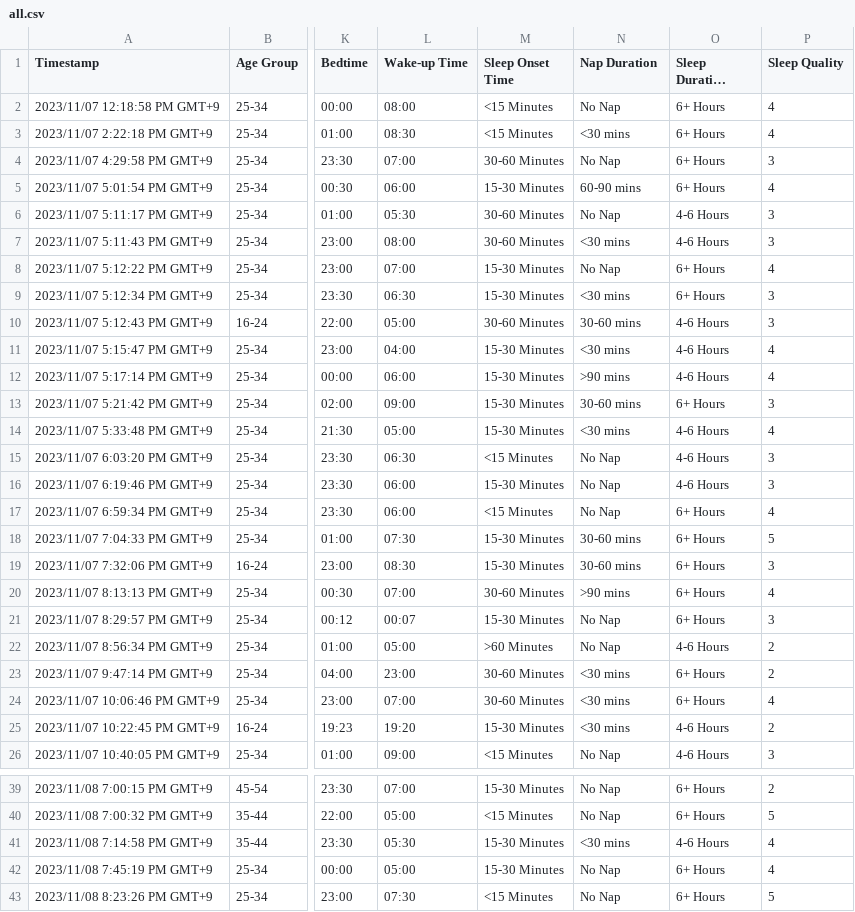
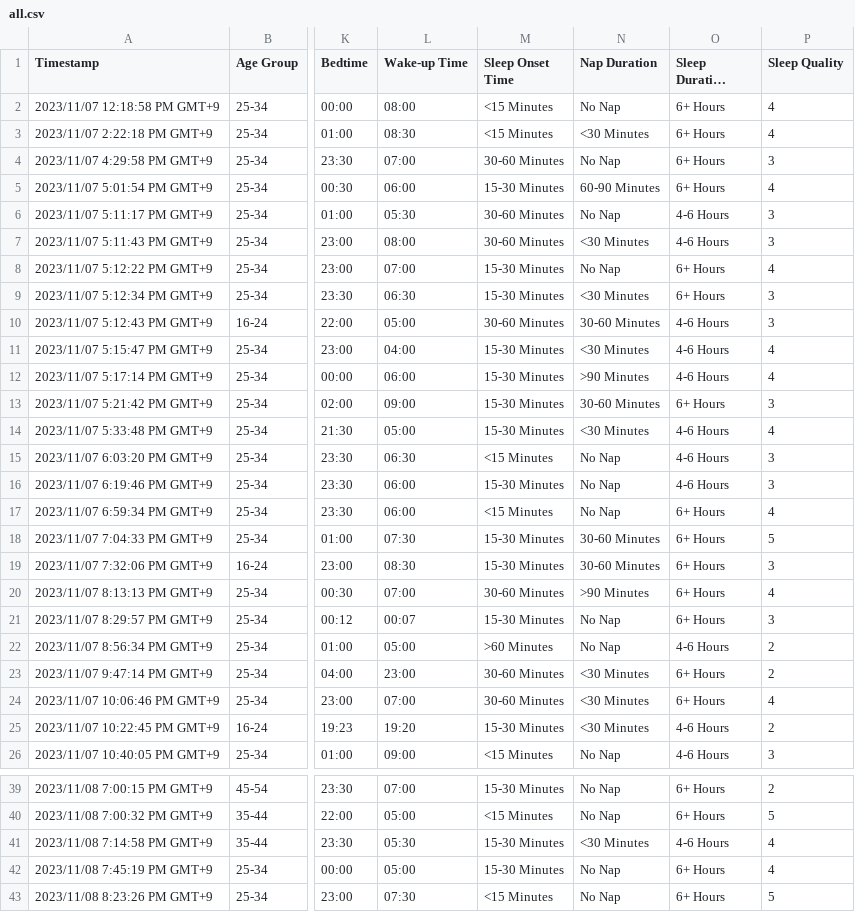
Before and after one commit to johnkimtech/sleep, a CSV file: data/all.csv, drawn as a sheet; only a part is shown, gaps mark what is left out; long unchanged cells end in …; the diff covers the shown part only; the diff names each change by its address in the sheet, - before the commit and + after, or states it on an @@ line.

```diff
--- a/data/all.csv
+++ b/data/all.csv
-N3 (Nap Duration): <30 mins
+N3 (Nap Duration): <30 Minutes
-N5 (Nap Duration): 60-90 mins
+N5 (Nap Duration): 60-90 Minutes
-N7 (Nap Duration): <30 mins
+N7 (Nap Duration): <30 Minutes
-N9 (Nap Duration): <30 mins
+N9 (Nap Duration): <30 Minutes
-N10 (Nap Duration): 30-60 mins
+N10 (Nap Duration): 30-60 Minutes
-N11 (Nap Duration): <30 mins
+N11 (Nap Duration): <30 Minutes
-N12 (Nap Duration): >90 mins
+N12 (Nap Duration): >90 Minutes
-N13 (Nap Duration): 30-60 mins
+N13 (Nap Duration): 30-60 Minutes
-N14 (Nap Duration): <30 mins
+N14 (Nap Duration): <30 Minutes
-N18:N19 (Nap Duration): 30-60 mins
+N18:N19 (Nap Duration): 30-60 Minutes
-N20 (Nap Duration): >90 mins
+N20 (Nap Duration): >90 Minutes
-N23:N25 (Nap Duration): <30 mins
+N23:N25 (Nap Duration): <30 Minutes
-N41 (Nap Duration): <30 mins
+N41 (Nap Duration): <30 Minutes
```
Also changed, not shown: 30 edited cells elsewhere in this file, 8 other files.
